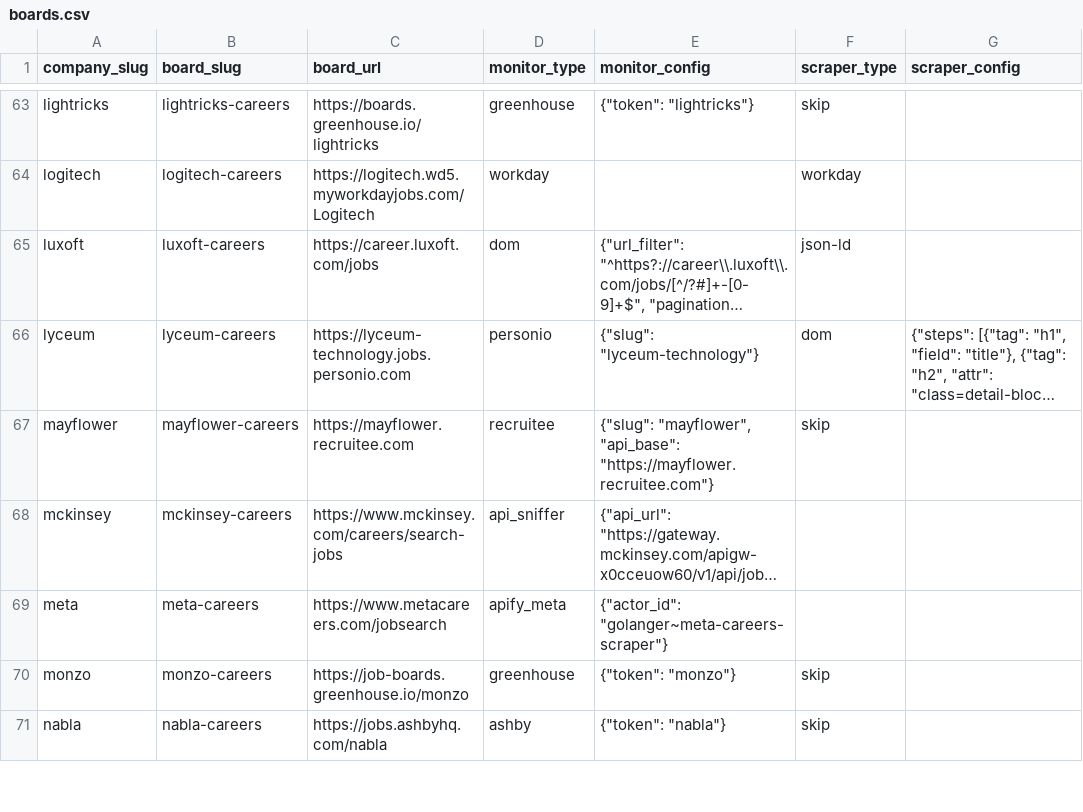
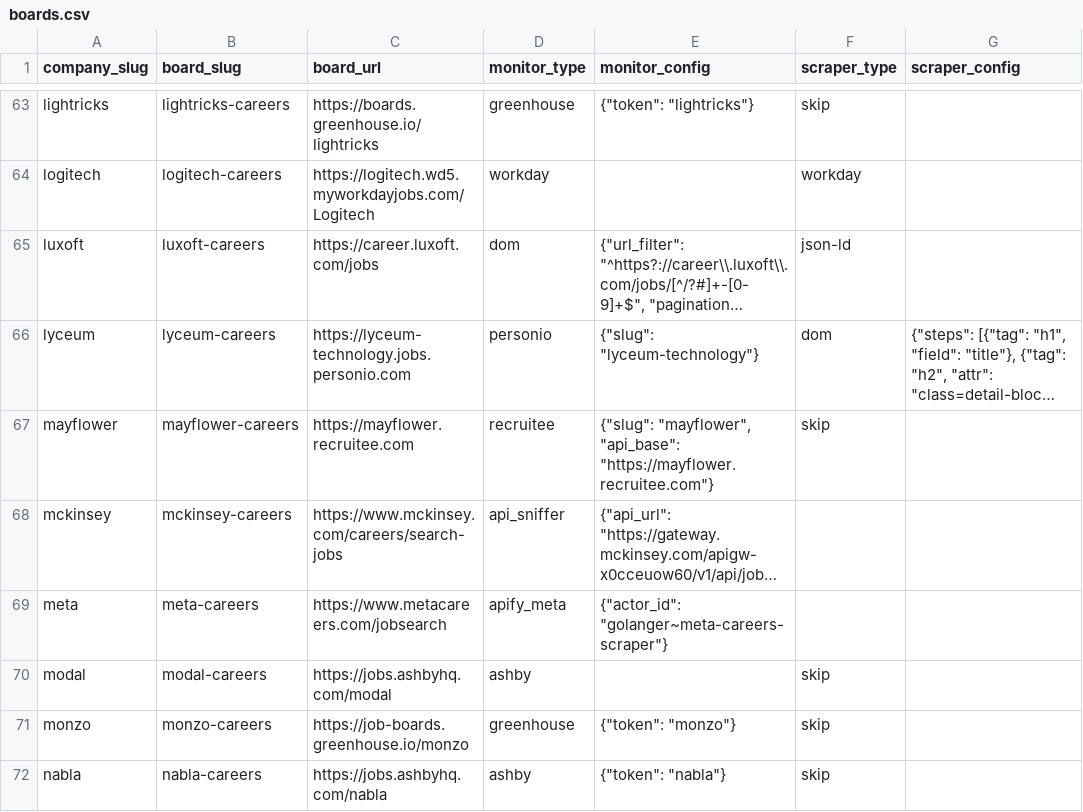
Before and after one commit to colophon-group/jobseek, a CSV file: apps/crawler/data/boards.csv, drawn as a sheet; only a part is shown, gaps mark what is left out; long unchanged cells end in …; the diff names each change by its address in the sheet, - before the commit and + after, or states it on an @@ line.

```diff
--- a/apps/crawler/data/boards.csv
+++ b/apps/crawler/data/boards.csv
+row 70: modal | modal-careers | https://jobs.ashbyhq.com/modal | ashby |  | skip
```
Also changed, not shown: apps/crawler/data/companies.csv, apps/crawler/data/company_descriptions.csv.
